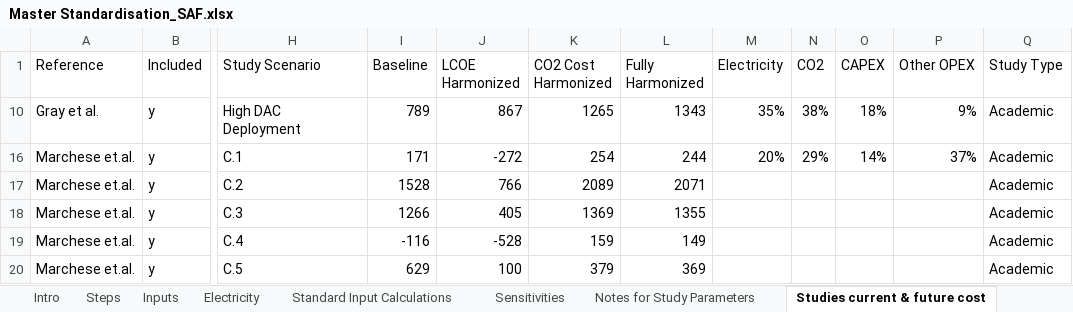
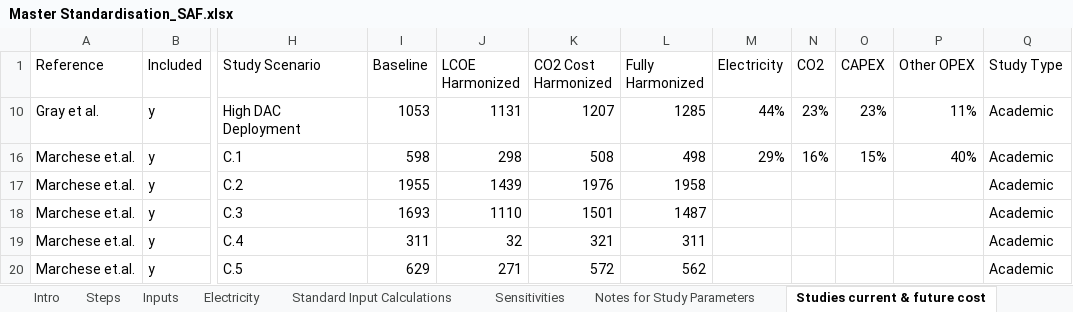
Before and after one commit to kfdsievert/DACCSvDACCU, an Excel workbook: data/Master Standardisation_SAF.xlsx, sheet Studies current & future cost, drawn as a sheet; only a part is shown, gaps mark what is left out; values as stored, in another font and other column widths than the file's, no borders; conditional formats not drawn; the diff covers the shown part only; the diff names each change by its address in the sheet, - before the commit and + after, or states it on an @@ line.

```diff
--- a/data/Master Standardisation_SAF.xlsx (sheet Studies current & future cost)
+++ b/data/Master Standardisation_SAF.xlsx (sheet Studies current & future cost)
-I10 (Baseline): 789
+I10 (Baseline): 1053
-J10 (LCOE Harmonized): 867
+J10 (LCOE Harmonized): 1131
-K10 (CO2 Cost Harmonized): 1265
+K10 (CO2 Cost Harmonized): 1207
-L10 (Fully Harmonized): 1343
+L10 (Fully Harmonized): 1285
-M10 (Electricity): 35%
+M10 (Electricity): 44%
-N10 (CO2): 38%
+N10 (CO2): 23%
-O10 (CAPEX): 18%
+O10 (CAPEX): 23%
-P10 (Other OPEX): 9%
+P10 (Other OPEX): 11%
-I16 (Baseline): 171
+I16 (Baseline): 598
-J16 (LCOE Harmonized): -272
+J16 (LCOE Harmonized): 298
-K16 (CO2 Cost Harmonized): 254
+K16 (CO2 Cost Harmonized): 508
-L16 (Fully Harmonized): 244
+L16 (Fully Harmonized): 498
-M16 (Electricity): 20%
+M16 (Electricity): 29%
-N16 (CO2): 29%
+N16 (CO2): 16%
-O16 (CAPEX): 14%
+O16 (CAPEX): 15%
-P16 (Other OPEX): 37%
+P16 (Other OPEX): 40%
-I17 (Baseline): 1528
+I17 (Baseline): 1955
-J17 (LCOE Harmonized): 766
+J17 (LCOE Harmonized): 1439
-K17 (CO2 Cost Harmonized): 2089
+K17 (CO2 Cost Harmonized): 1976
-L17 (Fully Harmonized): 2071
+L17 (Fully Harmonized): 1958
-I18 (Baseline): 1266
+I18 (Baseline): 1693
-J18 (LCOE Harmonized): 405
+J18 (LCOE Harmonized): 1110
-K18 (CO2 Cost Harmonized): 1369
+K18 (CO2 Cost Harmonized): 1501
-L18 (Fully Harmonized): 1355
+L18 (Fully Harmonized): 1487
-I19 (Baseline): -116
+I19 (Baseline): 311
-J19 (LCOE Harmonized): -528
+J19 (LCOE Harmonized): 32
-K19 (CO2 Cost Harmonized): 159
+K19 (CO2 Cost Harmonized): 321
-L19 (Fully Harmonized): 149
+L19 (Fully Harmonized): 311
-J20 (LCOE Harmonized): 100
+J20 (LCOE Harmonized): 271
-K20 (CO2 Cost Harmonized): 379
+K20 (CO2 Cost Harmonized): 572
-L20 (Fully Harmonized): 369
+L20 (Fully Harmonized): 562
```
Also changed, not shown: 59 edited cells elsewhere in this sheet, sheet Standardization Results, sheet High CO2, sheet Low CO2, sheet Study Parameters 2050, sheet Full Abatement, sheet Inputs, 1 more sheet, other sheet tabs, formulas that keep their value, hidden cells, outputs/abatement_cost_curve_DACCS.xlsx, outputs/abatement_cost_curve_SAF.xlsx, 4 other files.
